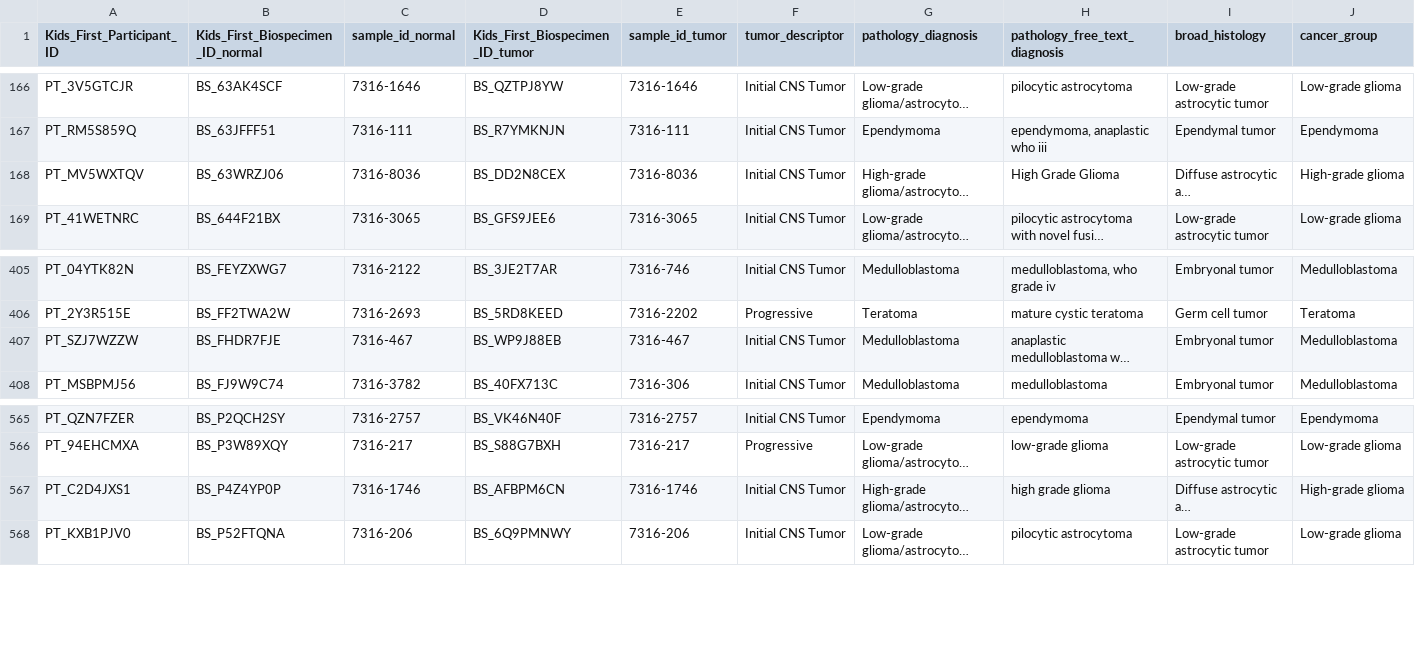
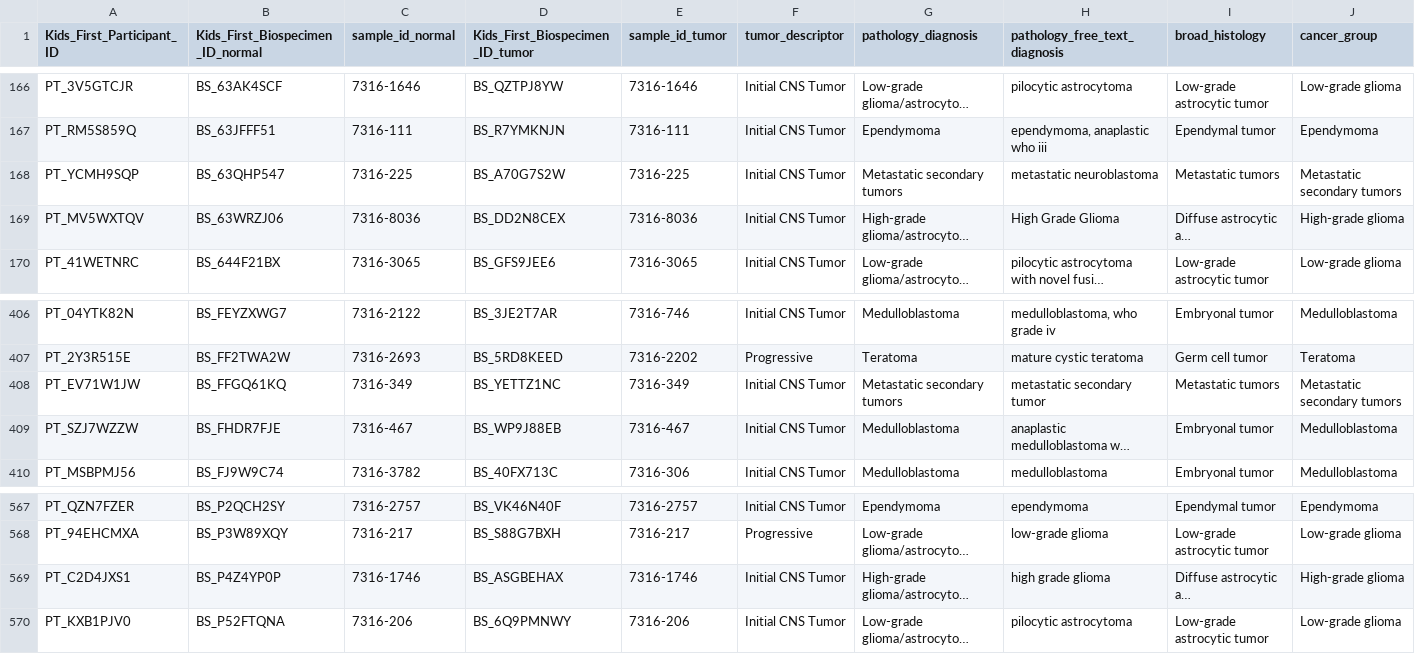
Before and after one commit to diskin-lab-chop/pbta-germline-somatic, a TSV file: analyses/collapse-tumor-histologies/results/germline-primary-plus-tumor-histologies-plot-groups-clin-meta.tsv, drawn as a sheet; only a part is shown, gaps mark what is left out; long unchanged cells end in …; addresses are those after the commit; rows hold the shown columns only; the diff names each change by its address in the sheet, - before the commit and + after, or states it on an @@ line.

Commit message:
manually add matched tumors ids

```diff
--- a/analyses/collapse-tumor-histologies/results/germline-primary-plus-tumor-histologies-plot-groups-clin-meta.tsv
+++ b/analyses/collapse-tumor-histologies/results/germline-primary-plus-tumor-histologies-plot-groups-clin-meta.tsv
+row 168: PT_YCMH9SQP | BS_63QHP547 | 7316-225 | BS_A70G7S2W | 7316-225 | Initial CNS Tumor | Metastatic secondary tumors | metastatic neuroblastoma | Metastatic tumors | Metastatic secondary tumors
+row 408: PT_EV71W1JW | BS_FFGQ61KQ | 7316-349 | BS_YETTZ1NC | 7316-349 | Initial CNS Tumor | Metastatic secondary tumors | metastatic secondary tumor | Metastatic tumors | Metastatic secondary tumors
-D569 (Kids_First_Biospecimen_ID_tumor): BS_AFBPM6CN
+D569 (Kids_First_Biospecimen_ID_tumor): BS_ASGBEHAX
```
Also changed, not shown: analyses/collapse-tumor-histologies/results/germline-primary-plus-tumor-histologies-plot-groups.tsv, analyses/collapse-tumor-histologies/results/germline-primary-plus-tumor-histologies.tsv, 4 other files.
